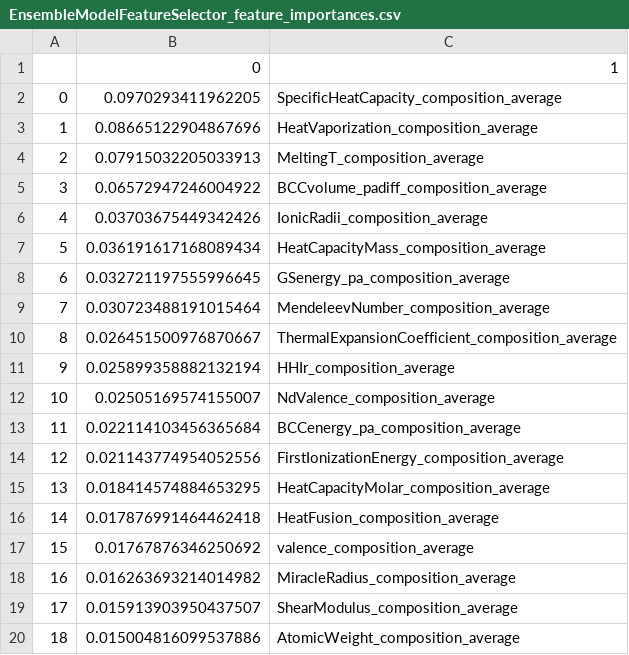
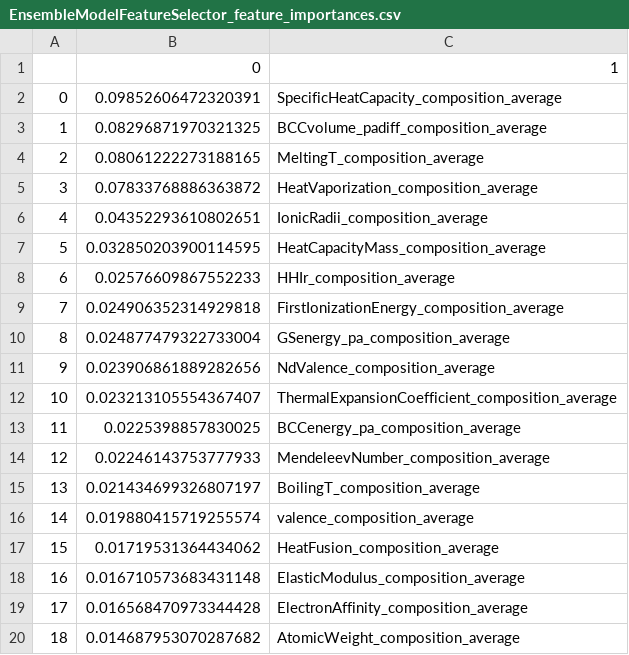
Before and after one commit to jhyang13/repo_mse803_lab3, a CSV file: resources/EnsembleModelFeatureSelector_feature_importances.csv, drawn as a sheet; only a part is shown; the diff covers the shown part only.

```diff
--- a/resources/EnsembleModelFeatureSelector_feature_importances.csv
+++ b/resources/EnsembleModelFeatureSelector_feature_importances.csv
@@ -1,20 +1,20 @@
 ,0,1
-0,0.0970293411962205,SpecificHeatCapacity_composition_average
-1,0.08665122904867696,HeatVaporization_composition_average
-2,0.07915032205033913,MeltingT_composition_average
-3,0.06572947246004922,BCCvolume_padiff_composition_average
-4,0.03703675449342426,IonicRadii_composition_average
-5,0.036191617168089434,HeatCapacityMass_composition_average
-6,0.032721197555996645,GSenergy_pa_composition_average
-7,0.030723488191015464,MendeleevNumber_composition_average
-8,0.026451500976870667,ThermalExpansionCoefficient_composition_average
-9,0.025899358882132194,HHIr_composition_average
-10,0.02505169574155007,NdValence_composition_average
-11,0.022114103456365684,BCCenergy_pa_composition_average
-12,0.021143774954052556,FirstIonizationEnergy_composition_average
-13,0.018414574884653295,HeatCapacityMolar_composition_average
-14,0.017876991464462418,HeatFusion_composition_average
-15,0.01767876346250692,valence_composition_average
-16,0.016263693214014982,MiracleRadius_composition_average
-17,0.015913903950437507,ShearModulus_composition_average
-18,0.015004816099537886,AtomicWeight_composition_average
+0,0.09852606472320391,SpecificHeatCapacity_composition_average
+1,0.08296871970321325,BCCvolume_padiff_composition_average
+2,0.08061222273188165,MeltingT_composition_average
+3,0.07833768886363872,HeatVaporization_composition_average
+4,0.04352293610802651,IonicRadii_composition_average
+5,0.032850203900114595,HeatCapacityMass_composition_average
+6,0.02576609867552233,HHIr_composition_average
+7,0.024906352314929818,FirstIonizationEnergy_composition_average
+8,0.024877479322733004,GSenergy_pa_composition_average
+9,0.023906861889282656,NdValence_composition_average
+10,0.023213105554367407,ThermalExpansionCoefficient_composition_average
+11,0.0225398857830025,BCCenergy_pa_composition_average
+12,0.02246143753777933,MendeleevNumber_composition_average
+13,0.021434699326807197,BoilingT_composition_average
+14,0.019880415719255574,valence_composition_average
+15,0.01719531364434062,HeatFusion_composition_average
+16,0.016710573683431148,ElasticModulus_composition_average
+17,0.016568470973344428,ElectronAffinity_composition_average
+18,0.014687953070287682,AtomicWeight_composition_average
```
Also changed, not shown: 126 edited cells elsewhere in this file, resources/ShapFeatureSelector_sorted_features.csv, resources/selected_features.csv, 19 other files.
